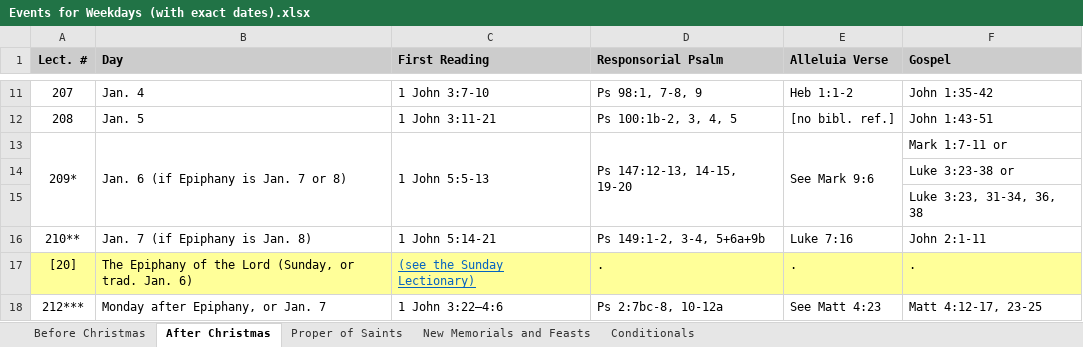
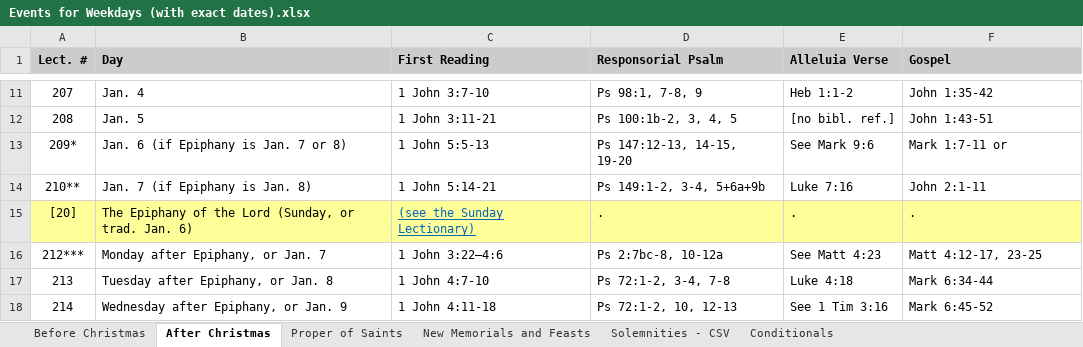
Before and after one commit to joegeneq/apc-softdev-it111-05, an Excel workbook: documentation/miscellaneous/for Import/Events for Weekdays (with exact dates).xlsx, sheet After Christmas, drawn as a sheet; only a part is shown, gaps mark what is left out; the shorter side is filled out with more unchanged rows; values as stored, in another font and other column widths than the file's, no borders; the diff names each change by its address in the sheet, - before the commit and + after, or states it on an @@ line.

```diff
--- a/documentation/miscellaneous/for Import/Events for Weekdays (with exact dates).xlsx (sheet After Christmas)
+++ b/documentation/miscellaneous/for Import/Events for Weekdays (with exact dates).xlsx (sheet After Christmas)
+sheet tab: Solemnities - CSV
-A13:A15 merged
-B13:B15 merged
-C13:C15 merged
-D13:D15 merged
-E13:E15 merged
-row 14:  |  |  |  |  | Luke 3:23-38 or
-row 15:  |  |  |  |  | Luke 3:23, 31-34, 36, 38
```
